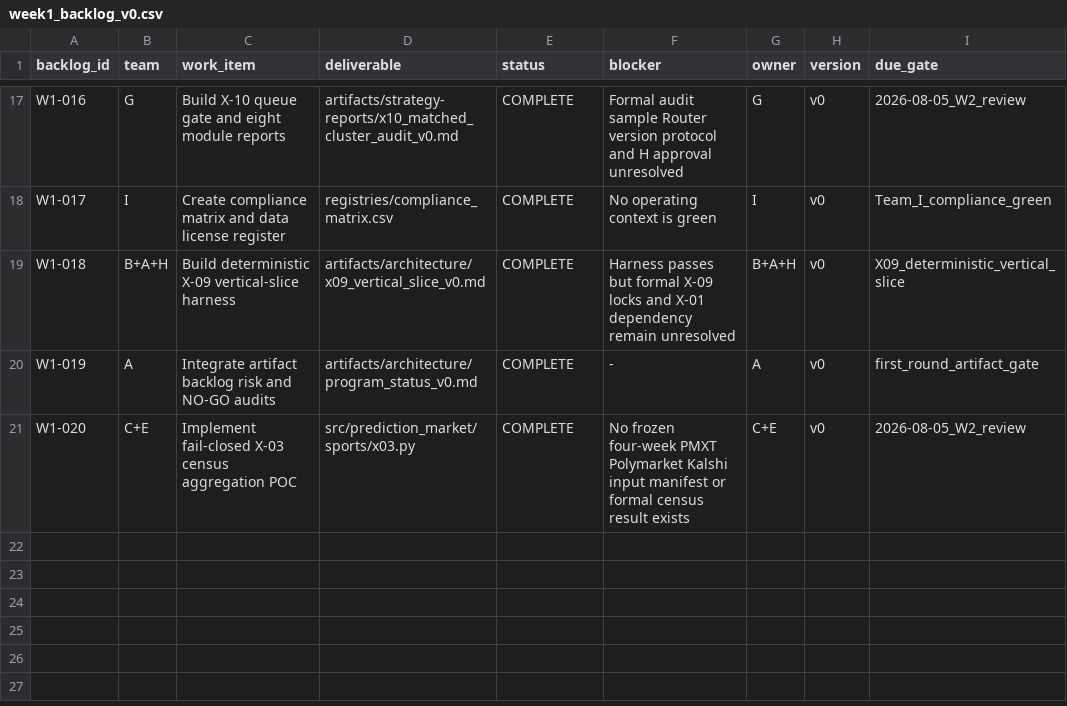
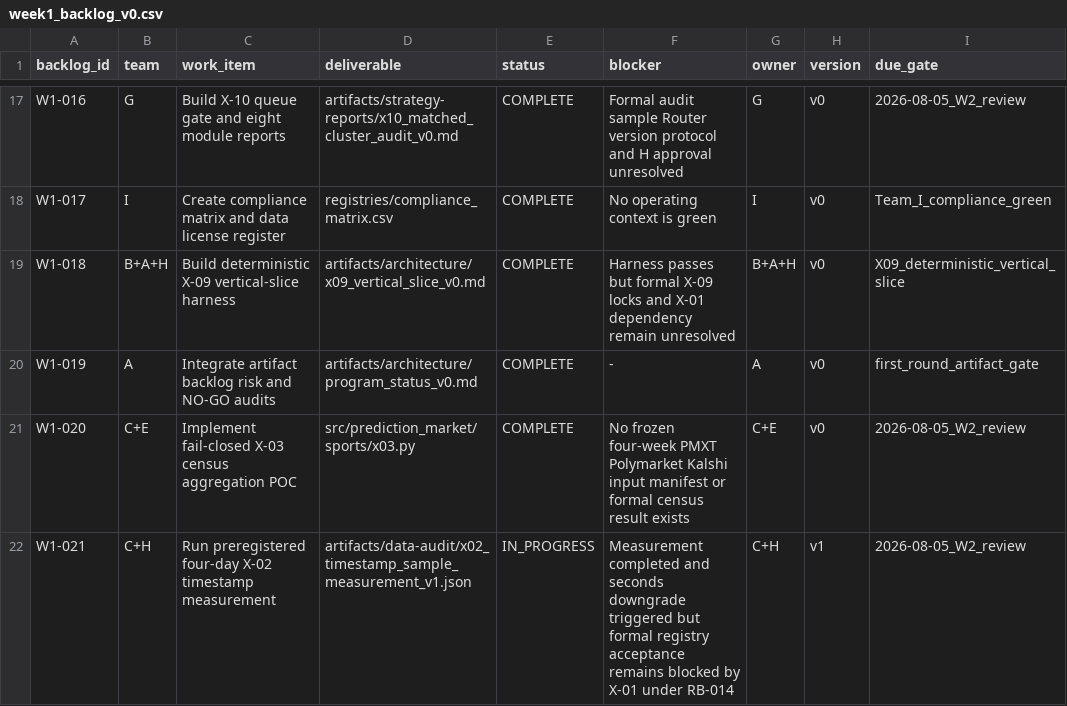
Before and after one commit to WeKruit/SAF, a CSV file: artifacts/architecture/week1_backlog_v0.csv, drawn as a sheet; only a part is shown, gaps mark what is left out; the diff names each change by its address in the sheet, - before the commit and + after, or states it on an @@ line.

Commit message:
feat: record preregistered X-02 timestamp measurement

```diff
--- a/artifacts/architecture/week1_backlog_v0.csv
+++ b/artifacts/architecture/week1_backlog_v0.csv
+row 22: W1-021 | C+H | Run preregistered four-day X-02 timestamp measurement | artifacts/data-audit/x02_timestamp_sample_measurement_v1.json | IN_PROGRESS | Measurement completed and seconds downgrade triggered but formal registry acceptance remains blocked by X-01 under RB-014 | C+H | v1 | 2026-08-05_W2_review
```
Also changed, not shown: registries/artifact_registry.csv, 4 other files.
